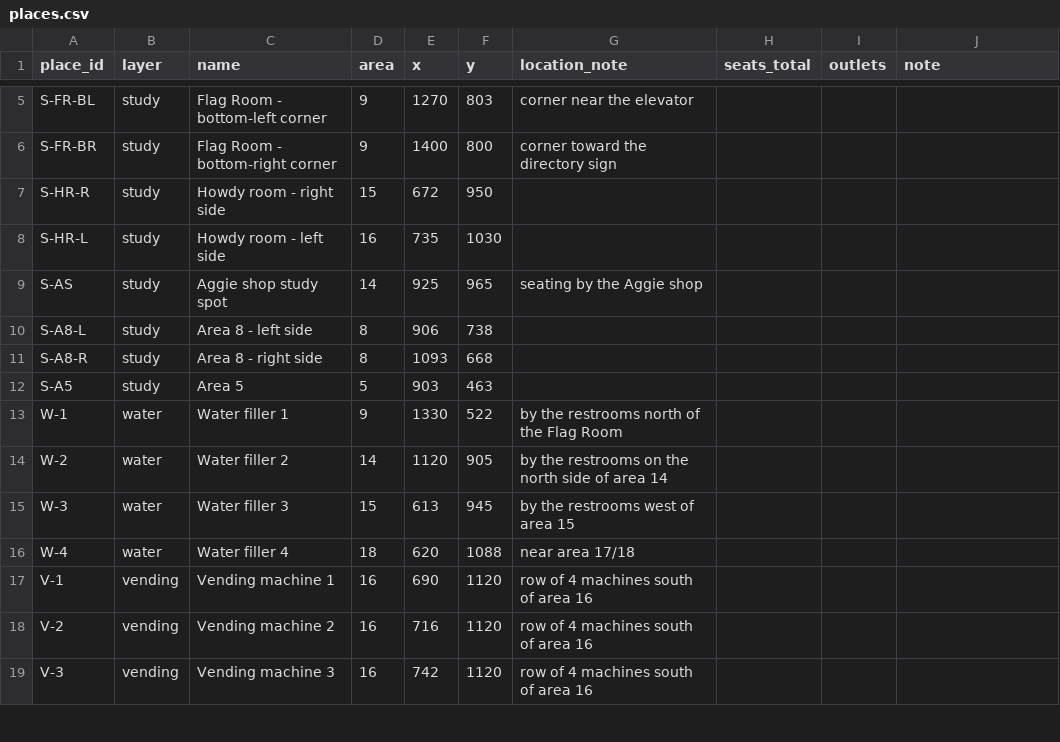
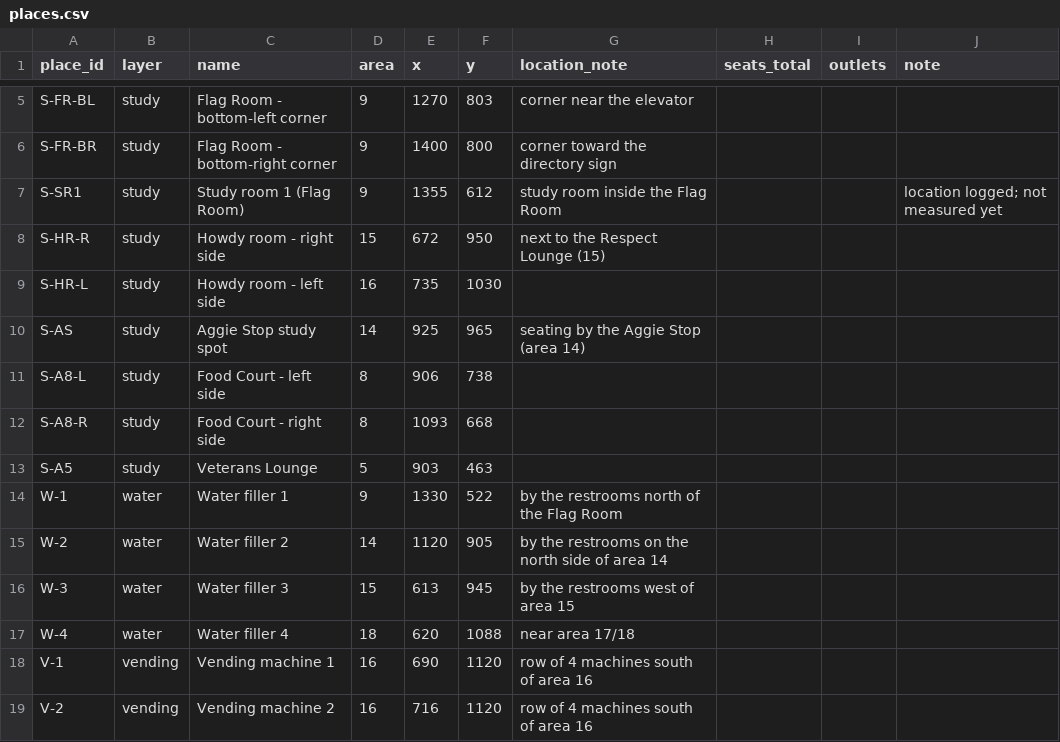
Before and after one commit to YahwehC/td26-build-a-dataset, a CSV file: data/places.csv, drawn as a sheet; only a part is shown, gaps mark what is left out; the shorter side is filled out with more unchanged rows.

Commit message:
Add area names from the MSC sign, study room 1, photo folders and field-notes template

```diff
--- a/data/places.csv
+++ b/data/places.csv
@@ -6,8 +6,9 @@ S-FR-BL,study,Flag Room - bottom-left corner,9,1270,803,corner near the elevator
 S-FR-BR,study,Flag Room - bottom-right corner,9,1400,800,corner toward the directory sign,,,
-S-HR-R,study,Howdy room - right side,15,672,950,,,,
+S-SR1,study,Study room 1 (Flag Room),9,1355,612,study room inside the Flag Room,,,location logged; not measured yet
+S-HR-R,study,Howdy room - right side,15,672,950,next to the Respect Lounge (15),,,
 S-HR-L,study,Howdy room - left side,16,735,1030,,,,
-S-AS,study,Aggie shop study spot,14,925,965,seating by the Aggie shop,,,
-S-A8-L,study,Area 8 - left side,8,906,738,,,,
-S-A8-R,study,Area 8 - right side,8,1093,668,,,,
-S-A5,study,Area 5,5,903,463,,,,
+S-AS,study,Aggie Stop study spot,14,925,965,seating by the Aggie Stop (area 14),,,
+S-A8-L,study,Food Court - left side,8,906,738,,,,
+S-A8-R,study,Food Court - right side,8,1093,668,,,,
+S-A5,study,Veterans Lounge,5,903,463,,,,
 W-1,water,Water filler 1,9,1330,522,by the restrooms north of the Flag Room,,,
```
Also changed, not shown: data/raw/noise/labels.csv, 14 other files.
